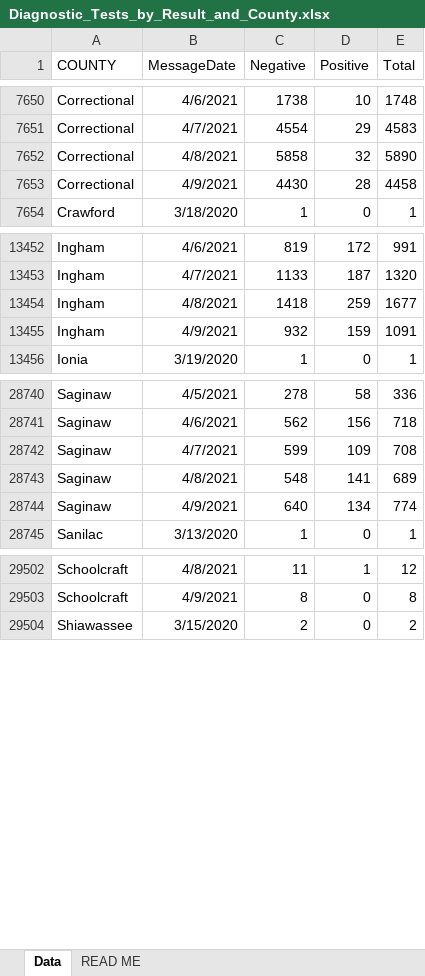
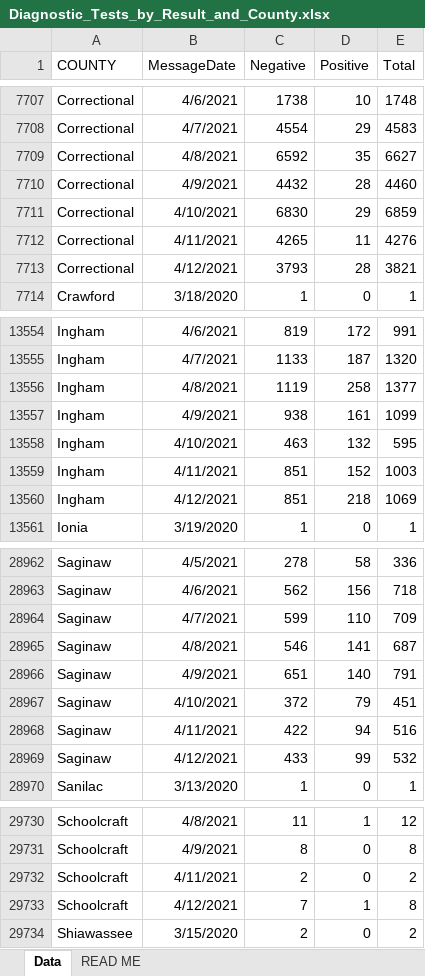
Before and after one commit to damaneice/covid-19, an Excel workbook: src/data/Diagnostic_Tests_by_Result_and_County.xlsx, sheet Data, drawn as a sheet; only a part is shown, gaps mark what is left out; values as stored, in another font and other column widths than the file's, no borders; addresses are those after the commit; the diff covers the shown part only; the diff names each change by its address in the sheet, - before the commit and + after, or states it on an @@ line.

Commit message:
Update Covid case data 202104140408

```diff
--- a/src/data/Diagnostic_Tests_by_Result_and_County.xlsx (sheet Data)
+++ b/src/data/Diagnostic_Tests_by_Result_and_County.xlsx (sheet Data)
-C7709 (Negative): 5858
+C7709 (Negative): 6592
-D7709 (Positive): 32
+D7709 (Positive): 35
-E7709 (Total): 5890
+E7709 (Total): 6627
-C7710 (Negative): 4430
+C7710 (Negative): 4432
-E7710 (Total): 4458
+E7710 (Total): 4460
+row 7711: Correctional | 4/10/2021 | 6830 | 29 | 6859
+row 7712: Correctional | 4/11/2021 | 4265 | 11 | 4276
+row 7713: Correctional | 4/12/2021 | 3793 | 28 | 3821
-C13556 (Negative): 1418
+C13556 (Negative): 1119
-D13556 (Positive): 259
+D13556 (Positive): 258
-E13556 (Total): 1677
+E13556 (Total): 1377
-C13557 (Negative): 932
+C13557 (Negative): 938
-D13557 (Positive): 159
+D13557 (Positive): 161
-E13557 (Total): 1091
+E13557 (Total): 1099
+row 13558: Ingham | 4/10/2021 | 463 | 132 | 595
+row 13559: Ingham | 4/11/2021 | 851 | 152 | 1003
+row 13560: Ingham | 4/12/2021 | 851 | 218 | 1069
-D28964 (Positive): 109
+D28964 (Positive): 110
-E28964 (Total): 708
+E28964 (Total): 709
-C28965 (Negative): 548
+C28965 (Negative): 546
-E28965 (Total): 689
+E28965 (Total): 687
-C28966 (Negative): 640
+C28966 (Negative): 651
-D28966 (Positive): 134
+D28966 (Positive): 140
-E28966 (Total): 774
+E28966 (Total): 791
+row 28967: Saginaw | 4/10/2021 | 372 | 79 | 451
+row 28968: Saginaw | 4/11/2021 | 422 | 94 | 516
+row 28969: Saginaw | 4/12/2021 | 433 | 99 | 532
+row 29732: Schoolcraft | 4/11/2021 | 2 | 0 | 2
+row 29733: Schoolcraft | 4/12/2021 | 7 | 1 | 8
```
Also changed, not shown: 246 added rows and 155 edited cells elsewhere in this sheet, 2 other files.
